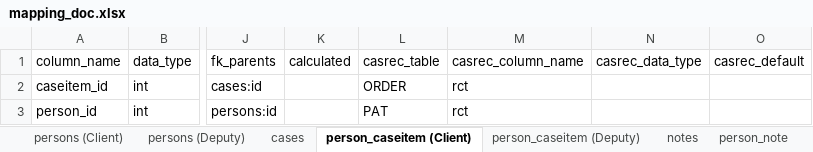
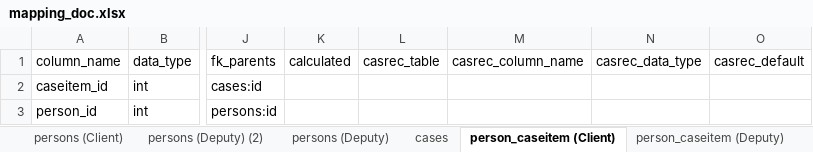
Before and after one commit to uk-gov-mirror/ministryofjustice.opg-data-casrec-migration, an Excel workbook: etl2/docs/mapping_doc.xlsx, sheet person_caseitem (Client), drawn as a sheet; only a part is shown, gaps mark what is left out; values as stored, in another font and other column widths than the file's, no borders; the diff names each change by its address in the sheet, - before the commit and + after, or states it on an @@ line.

Commit message:
IN-406 - part 1 (#21)
* IN-424, IN-426, IN-427, IN-429
* Get deputy details into spreadsheet
* SImple data mappings
* Get rid of sirius id calc
* Remove truncate from insert

* insert needs to add missing columns if they don't exist already

```diff
--- a/etl2/docs/mapping_doc.xlsx (sheet person_caseitem (Client))
+++ b/etl2/docs/mapping_doc.xlsx (sheet person_caseitem (Client))
+sheet tab: persons (Deputy) (2)
-L2: ORDER
+L2: (empty)
-M2:M3: rct
+M2:M3: (empty)
-L3: PAT
+L3: (empty)
```
Also changed, not shown: sheet persons (Deputy), sheet addresses (Deputy), sheet person_caseitem (Deputy), 8 other files.
